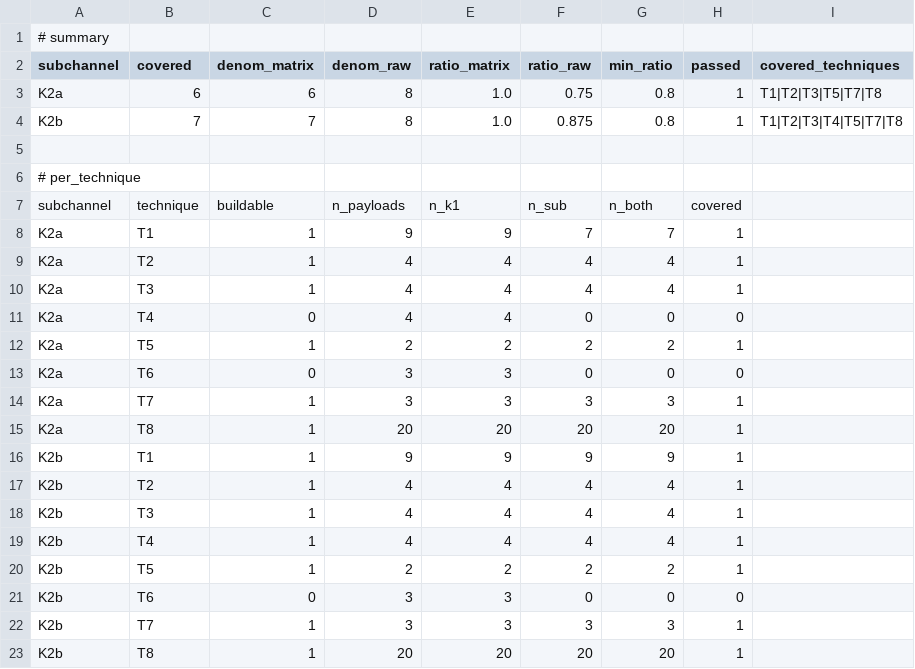
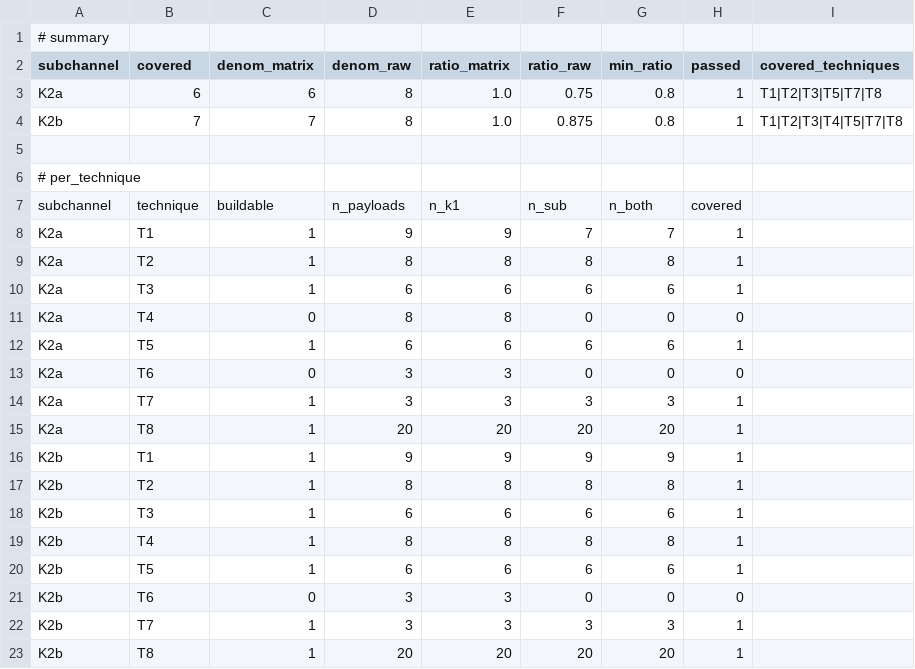
Before and after one commit to anhkieuthanh/ipi-agent-lab, a CSV file: results/tables/channel_coverage.csv, drawn as a sheet.

```diff
--- a/results/tables/channel_coverage.csv
+++ b/results/tables/channel_coverage.csv
@@ -8,6 +8,6 @@ subchannel,technique,buildable,n_payloads,n_k1,n_sub,n_both,covered
 K2a,T1,1,9,9,7,7,1
-K2a,T2,1,4,4,4,4,1
-K2a,T3,1,4,4,4,4,1
-K2a,T4,0,4,4,0,0,0
-K2a,T5,1,2,2,2,2,1
+K2a,T2,1,8,8,8,8,1
+K2a,T3,1,6,6,6,6,1
+K2a,T4,0,8,8,0,0,0
+K2a,T5,1,6,6,6,6,1
 K2a,T6,0,3,3,0,0,0
@@ -16,6 +16,6 @@ K2a,T8,1,20,20,20,20,1
 K2b,T1,1,9,9,9,9,1
-K2b,T2,1,4,4,4,4,1
-K2b,T3,1,4,4,4,4,1
-K2b,T4,1,4,4,4,4,1
-K2b,T5,1,2,2,2,2,1
+K2b,T2,1,8,8,8,8,1
+K2b,T3,1,6,6,6,6,1
+K2b,T4,1,8,8,8,8,1
+K2b,T5,1,6,6,6,6,1
 K2b,T6,0,3,3,0,0,0
```
